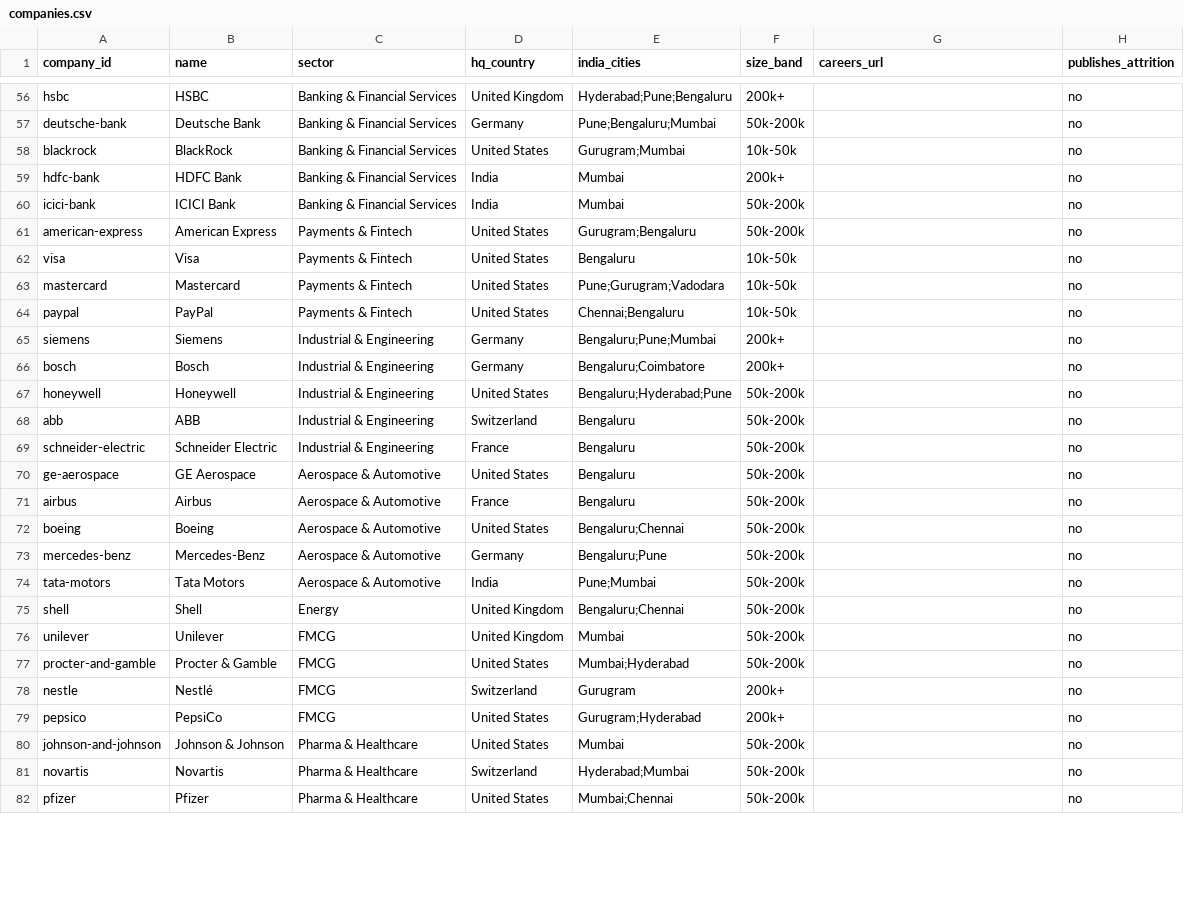
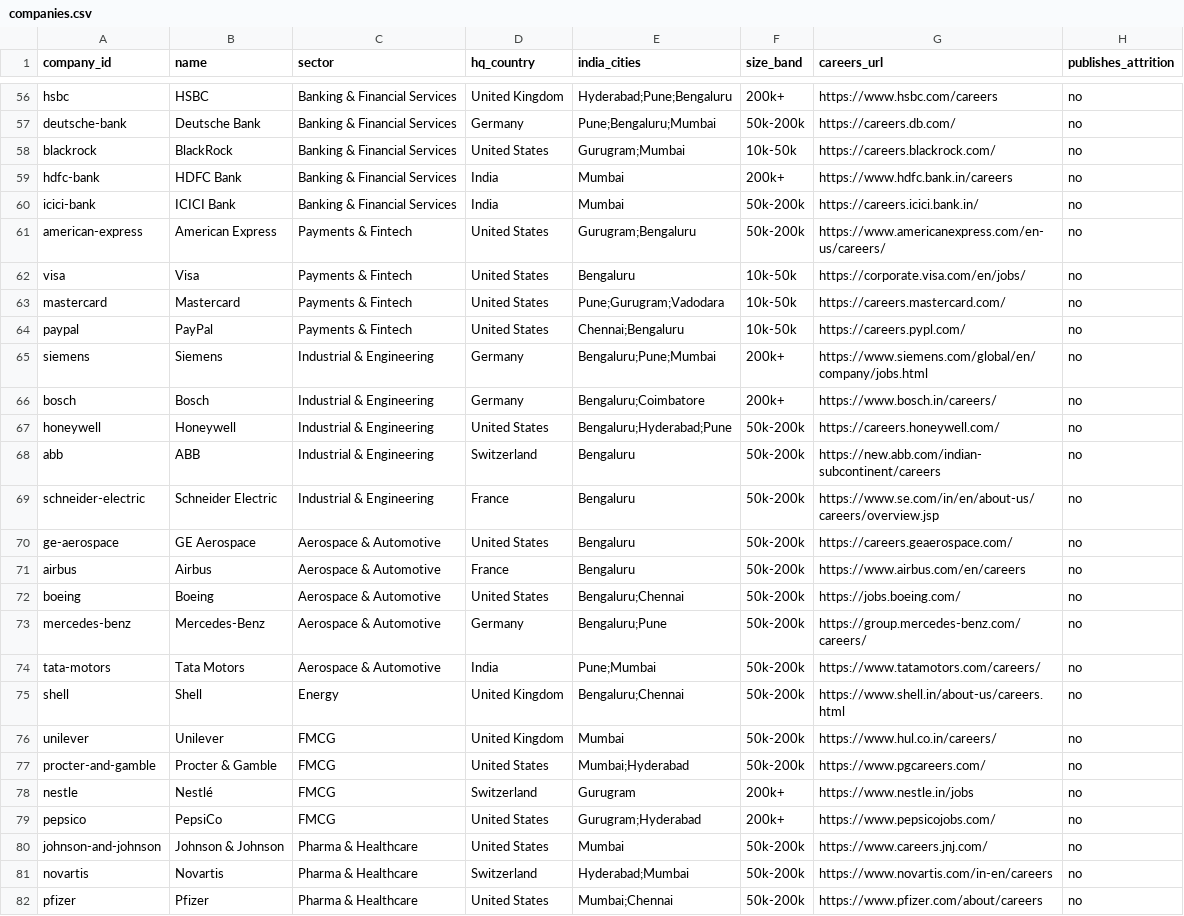
Before and after one commit to ArjBuilds/JobMarketSentiments, a CSV file: data/companies.csv, drawn as a sheet; only a part is shown, gaps mark what is left out; the diff covers the shown part only; the diff names each change by its address in the sheet, - before the commit and + after, or states it on an @@ line.

Commit message:
Add official careers page links per company (current openings)

```diff
--- a/data/companies.csv
+++ b/data/companies.csv
-G56 (careers_url): (empty)
+G56 (careers_url): https://www.hsbc.com/careers
-G57 (careers_url): (empty)
+G57 (careers_url): https://careers.db.com/
-G58 (careers_url): (empty)
+G58 (careers_url): https://careers.blackrock.com/
-G59 (careers_url): (empty)
+G59 (careers_url): https://www.hdfc.bank.in/careers
-G60 (careers_url): (empty)
+G60 (careers_url): https://careers.icici.bank.in/
-G61 (careers_url): (empty)
+G61 (careers_url): https://www.americanexpress.com/en-us/careers/
-G62 (careers_url): (empty)
+G62 (careers_url): https://corporate.visa.com/en/jobs/
-G63 (careers_url): (empty)
+G63 (careers_url): https://careers.mastercard.com/
-G64 (careers_url): (empty)
+G64 (careers_url): https://careers.pypl.com/
-G65 (careers_url): (empty)
+G65 (careers_url): https://www.siemens.com/global/en/company/jobs.html
-G66 (careers_url): (empty)
+G66 (careers_url): https://www.bosch.in/careers/
-G67 (careers_url): (empty)
+G67 (careers_url): https://careers.honeywell.com/
-G68 (careers_url): (empty)
+G68 (careers_url): https://new.abb.com/indian-subcontinent/careers
-G69 (careers_url): (empty)
+G69 (careers_url): https://www.se.com/in/en/about-us/careers/overview.jsp
-G70 (careers_url): (empty)
+G70 (careers_url): https://careers.geaerospace.com/
-G71 (careers_url): (empty)
+G71 (careers_url): https://www.airbus.com/en/careers
-G72 (careers_url): (empty)
+G72 (careers_url): https://jobs.boeing.com/
-G73 (careers_url): (empty)
+G73 (careers_url): https://group.mercedes-benz.com/careers/
-G74 (careers_url): (empty)
+G74 (careers_url): https://www.tatamotors.com/careers/
-G75 (careers_url): (empty)
+G75 (careers_url): https://www.shell.in/about-us/careers.html
-G76 (careers_url): (empty)
+G76 (careers_url): https://www.hul.co.in/careers/
-G77 (careers_url): (empty)
+G77 (careers_url): https://www.pgcareers.com/
-G78 (careers_url): (empty)
+G78 (careers_url): https://www.nestle.in/jobs
-G79 (careers_url): (empty)
+G79 (careers_url): https://www.pepsicojobs.com/
-G80 (careers_url): (empty)
+G80 (careers_url): https://www.careers.jnj.com/
-G81 (careers_url): (empty)
+G81 (careers_url): https://www.novartis.com/in-en/careers
-G82 (careers_url): (empty)
+G82 (careers_url): https://www.pfizer.com/about/careers
```
Also changed, not shown: 56 edited cells elsewhere in this file, data/raw/company_aliases.csv, 6 other files.
